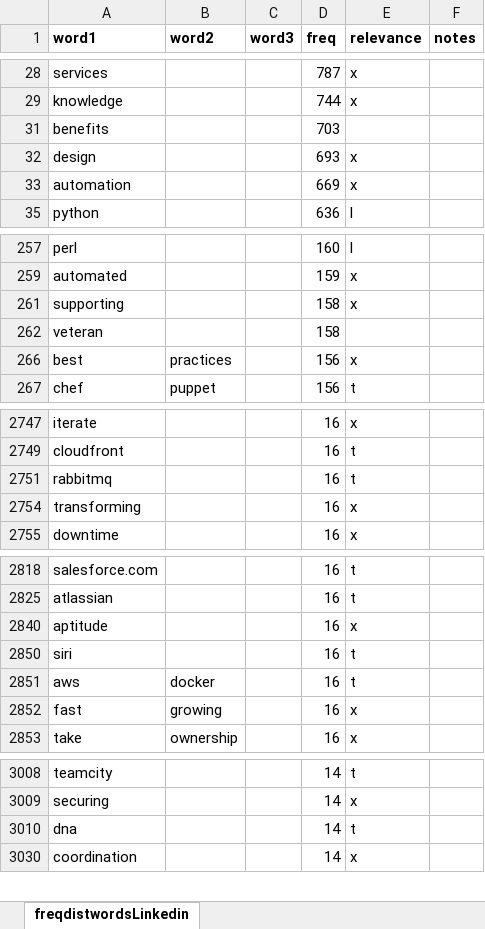
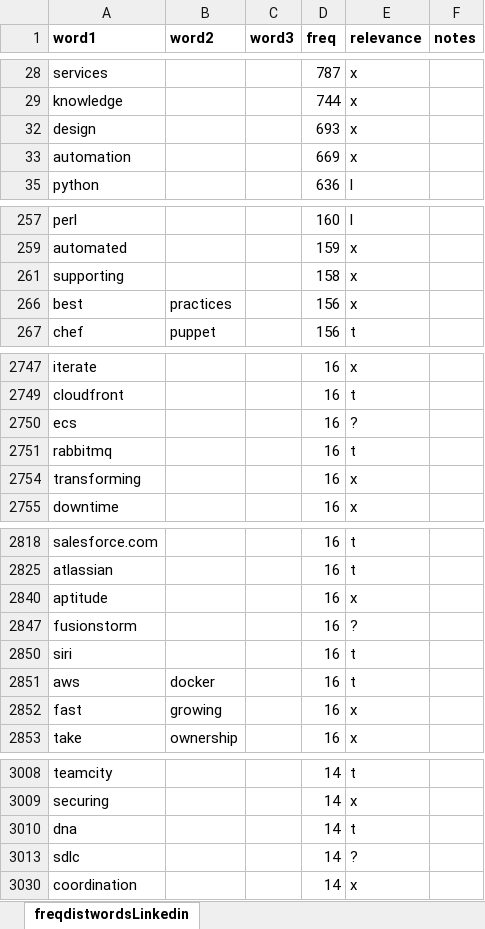
Before and after one commit to jayers99/SkillsThis, an Excel workbook: freqdistwordsLinkedin.xlsx, sheet freqdistwordsLinkedin, drawn as a sheet; only a part is shown, gaps mark what is left out; values as stored, in another font and other column widths than the file's, no borders; removed rows and columns are numbered as before the commit, all else as after; the diff covers the shown part only; the diff names each change by its address in the sheet, - before the commit and + after, or states it on an @@ line.

```diff
--- a/freqdistwordsLinkedin.xlsx (sheet freqdistwordsLinkedin)
+++ b/freqdistwordsLinkedin.xlsx (sheet freqdistwordsLinkedin)
@@ row 31 hidden: benefits |  |  | 703 @@
@@ row 262 hidden: veteran |  |  | 158 @@
@@ row 2750 unhidden: ecs |  |  | 16 | ? @@
@@ row 2847 unhidden: fusionstorm |  |  | 16 | ? @@
@@ row 3013 unhidden: sdlc |  |  | 14 | ? @@
```
Also changed, not shown: 19 hidden or unhidden rows elsewhere in this sheet.
